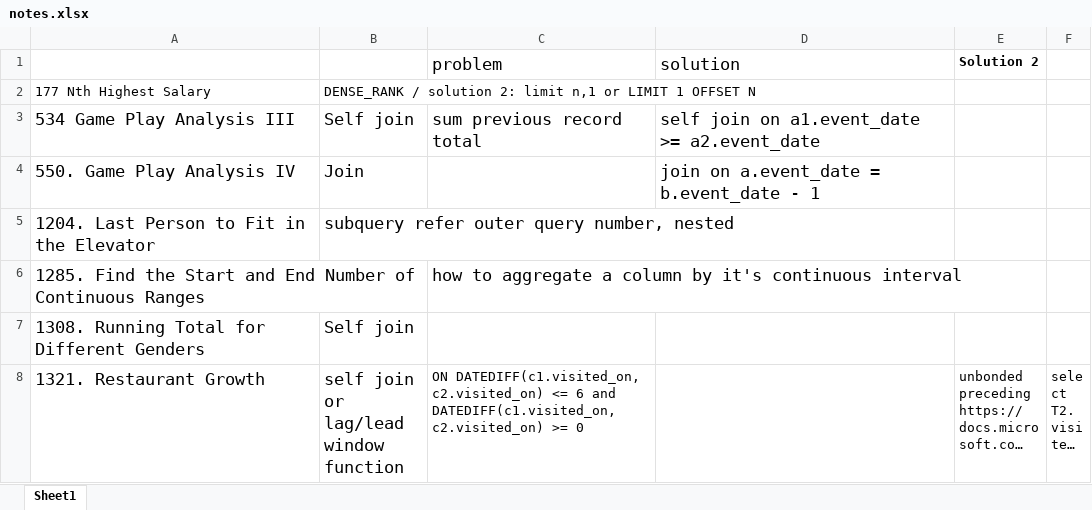
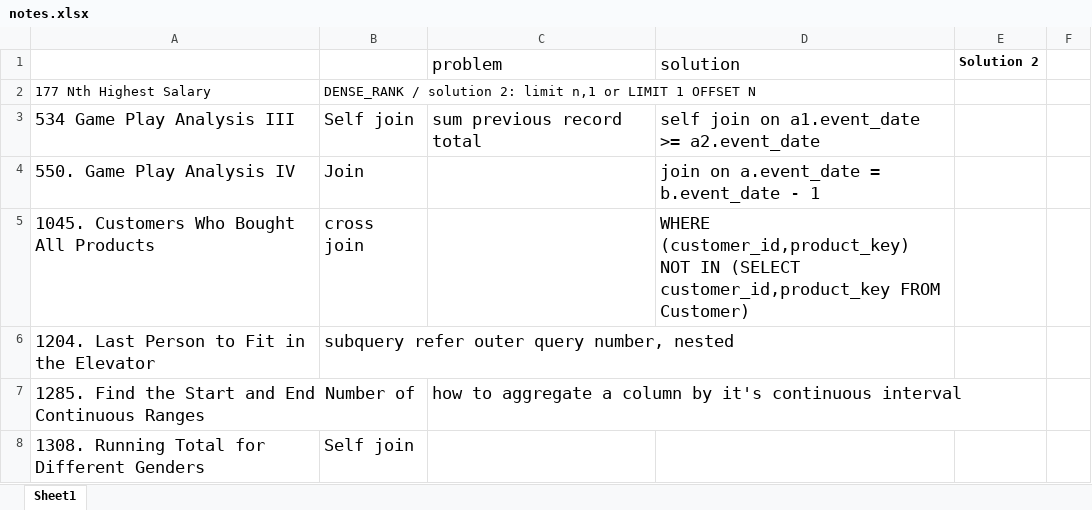
Before and after one commit to ireneyang0000/SQL, an Excel workbook: notes.xlsx, sheet Sheet1, drawn as a sheet; only a part is shown; the shorter side is filled out with more unchanged rows; long unchanged cells end in …; values as stored, in another font and other column widths than the file's, no borders; the diff names each change by its address in the sheet, - before the commit and + after, or states it on an @@ line.

```diff
--- a/notes.xlsx (sheet Sheet1)
+++ b/notes.xlsx (sheet Sheet1)
+row 5: 1045. Customers Who Bought All Products | cross join |  | WHERE (customer_id,product_key) NOT IN (SELECT customer_id,product_key FROM Customer)
```
Also changed, not shown: 5 other files.
